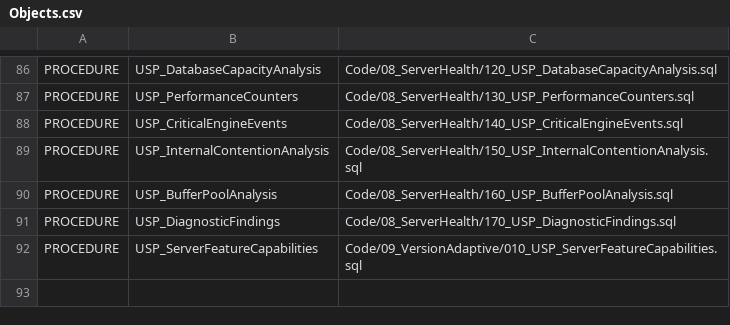
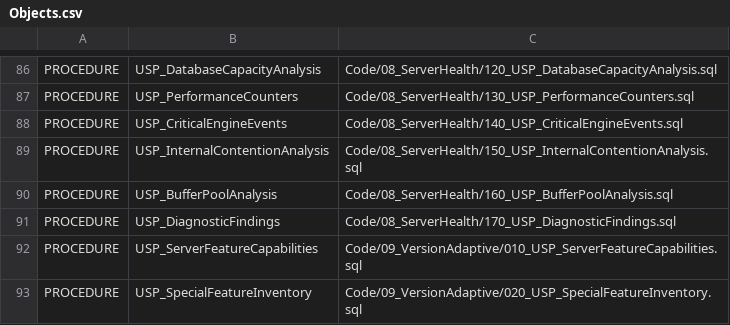
Before and after one commit to gecompat/SQL_Server_Analyze, a CSV file: Metadata/Inventory/Objects.csv, drawn as a sheet; only a part is shown, gaps mark what is left out.

```diff
--- a/Metadata/Inventory/Objects.csv
+++ b/Metadata/Inventory/Objects.csv
@@ -92 +92,2 @@ PROCEDURE,USP_DiagnosticFindings,Code/08_ServerHealth/170_USP_DiagnosticFindings
 PROCEDURE,USP_ServerFeatureCapabilities,Code/09_VersionAdaptive/010_USP_ServerFeatureCapabilities.sql
+PROCEDURE,USP_SpecialFeatureInventory,Code/09_VersionAdaptive/020_USP_SpecialFeatureInventory.sql
```
Also changed, not shown: Metadata/Inventory/Parameters.csv, Metadata/Inventory/PermissionsAndFeatures.csv, 25 other files.
